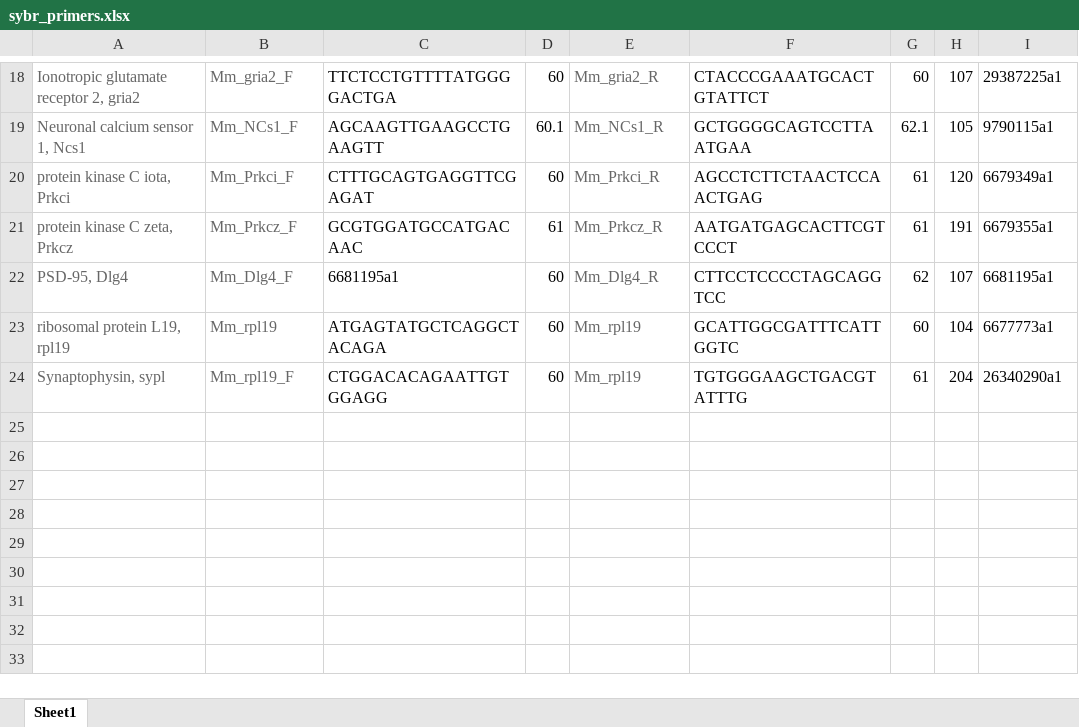
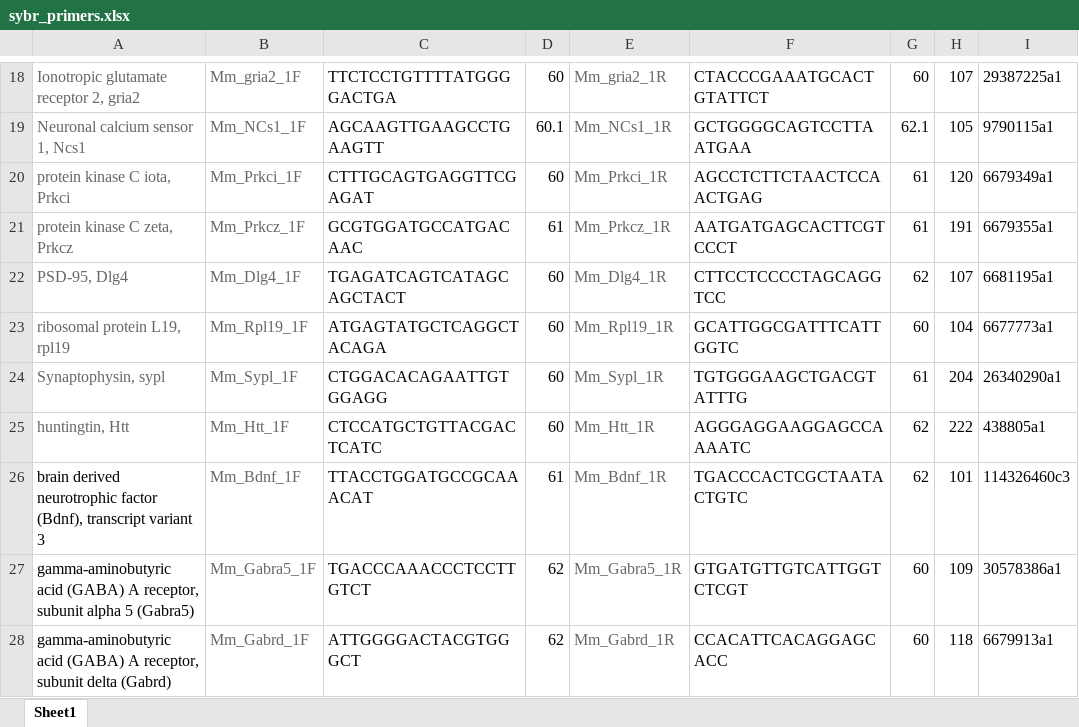
Before and after one commit to raynamharris/qPCR-mouse, an Excel workbook: primers/sybr_primers.xlsx, sheet Sheet1, drawn as a sheet; only a part is shown, gaps mark what is left out; values as stored, in another font and other column widths than the file's, no borders; the diff covers the shown part only; the diff names each change by its address in the sheet, - before the commit and + after, or states it on an @@ line.

```diff
--- a/primers/sybr_primers.xlsx (sheet Sheet1)
+++ b/primers/sybr_primers.xlsx (sheet Sheet1)
-B18: Mm_gria2_F
+B18: Mm_gria2_1F
-E18: Mm_gria2_R
+E18: Mm_gria2_1R
-B19: Mm_NCs1_F
+B19: Mm_NCs1_1F
-E19: Mm_NCs1_R
+E19: Mm_NCs1_1R
-B20: Mm_Prkci_F
+B20: Mm_Prkci_1F
-E20: Mm_Prkci_R
+E20: Mm_Prkci_1R
-B21: Mm_Prkcz_F
+B21: Mm_Prkcz_1F
-E21: Mm_Prkcz_R
+E21: Mm_Prkcz_1R
-B22: Mm_Dlg4_F
+B22: Mm_Dlg4_1F
-C22: 6681195a1
+C22: TGAGATCAGTCATAGCAGCTACT
-E22: Mm_Dlg4_R
+E22: Mm_Dlg4_1R
-B23: Mm_rpl19
+B23: Mm_Rpl19_1F
-E23: Mm_rpl19
+E23: Mm_Rpl19_1R
-B24: Mm_rpl19_F
+B24: Mm_Sypl_1F
-E24: Mm_rpl19
+E24: Mm_Sypl_1R
+row 25: huntingtin, Htt | Mm_Htt_1F | CTCCATGCTGTTACGACTCATC | 60 | Mm_Htt_1R | AGGGAGGAAGGAGCCAAAATC | 62 | 222 | 438805a1
+row 26: brain derived neurotrophic factor (Bdnf), transcript variant 3 | Mm_Bdnf_1F | TTACCTGGATGCCGCAAACAT | 61 | Mm_Bdnf_1R | TGACCCACTCGCTAATACTGTC | 62 | 101 | 114326460c3
+row 27: gamma-aminobutyric acid (GABA) A receptor, subunit alpha 5 (Gabra5) | Mm_Gabra5_1F | TGACCCAAACCCTCCTTGTCT | 62 | Mm_Gabra5_1R | GTGATGTTGTCATTGGTCTCGT | 60 | 109 | 30578386a1
+row 28: gamma-aminobutyric acid (GABA) A receptor, subunit delta (Gabrd) | Mm_Gabrd_1F | ATTGGGGACTACGTGGGCT | 62 | Mm_Gabrd_1R | CCACATTCACAGGAGCACC | 60 | 118 | 6679913a1
```
Also changed, not shown: 32 edited cells elsewhere in this sheet, 2 other files.
